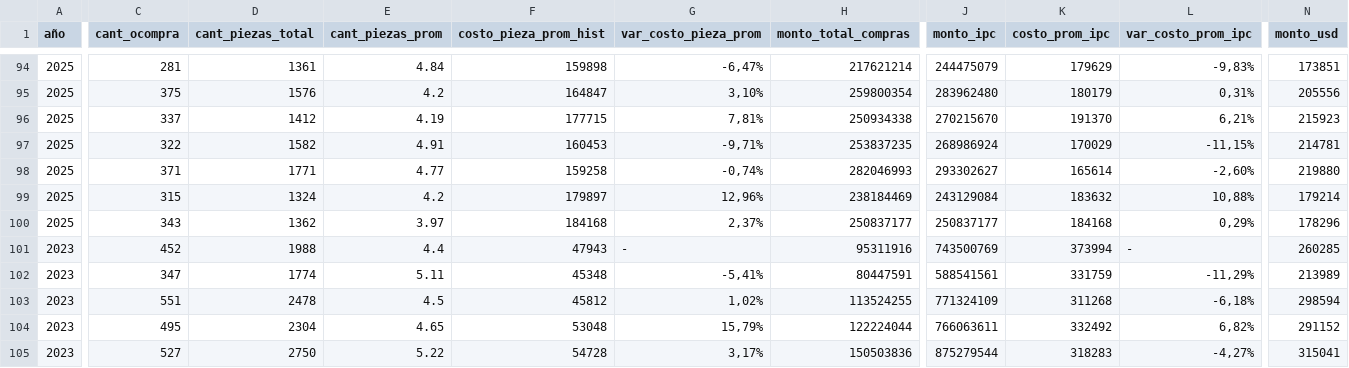
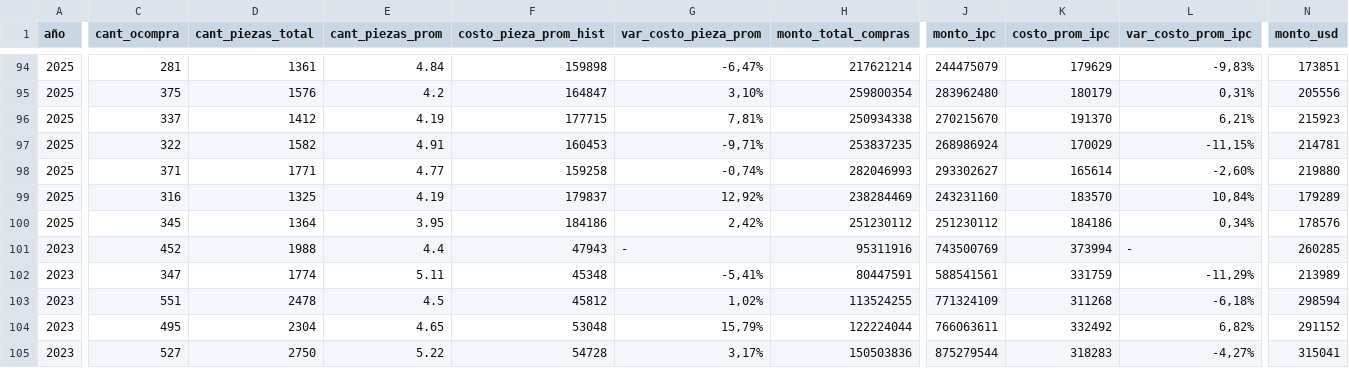
Before and after one commit to eugeL2/indice_automotores, a CSV file: data/df_rtos_marca_mes_sept.csv, drawn as a sheet; only a part is shown, gaps mark what is left out; the diff covers the shown part only; the diff names each change by its address in the sheet, - before the commit and + after, or states it on an @@ line.

```diff
--- a/data/df_rtos_marca_mes_sept.csv
+++ b/data/df_rtos_marca_mes_sept.csv
-C99 (cant_ocompra): 315
+C99 (cant_ocompra): 316
-D99 (cant_piezas_total): 1324
+D99 (cant_piezas_total): 1325
-E99 (cant_piezas_prom): 4.2
+E99 (cant_piezas_prom): 4.19
-F99 (costo_pieza_prom_hist): 179897
+F99 (costo_pieza_prom_hist): 179837
-G99 (var_costo_pieza_prom): 12,96%
+G99 (var_costo_pieza_prom): 12,92%
-H99 (monto_total_compras): 238184469
+H99 (monto_total_compras): 238284469
-J99 (monto_ipc): 243129084
+J99 (monto_ipc): 243231160
-K99 (costo_prom_ipc): 183632
+K99 (costo_prom_ipc): 183570
-L99 (var_costo_prom_ipc): 10,88%
+L99 (var_costo_prom_ipc): 10,84%
-N99 (monto_usd): 179214
+N99 (monto_usd): 179289
-C100 (cant_ocompra): 343
+C100 (cant_ocompra): 345
-D100 (cant_piezas_total): 1362
+D100 (cant_piezas_total): 1364
-E100 (cant_piezas_prom): 3.97
+E100 (cant_piezas_prom): 3.95
-F100 (costo_pieza_prom_hist): 184168
+F100 (costo_pieza_prom_hist): 184186
-G100 (var_costo_pieza_prom): 2,37%
+G100 (var_costo_pieza_prom): 2,42%
-H100 (monto_total_compras): 250837177
+H100 (monto_total_compras): 251230112
-J100 (monto_ipc): 250837177
+J100 (monto_ipc): 251230112
-K100 (costo_prom_ipc): 184168
+K100 (costo_prom_ipc): 184186
-L100 (var_costo_prom_ipc): 0,29%
+L100 (var_costo_prom_ipc): 0,34%
-N100 (monto_usd): 178296
+N100 (monto_usd): 178576
```
Also changed, not shown: 3 added rows, 3 removed rows and 56 edited cells elsewhere in this file, 4 other files.
